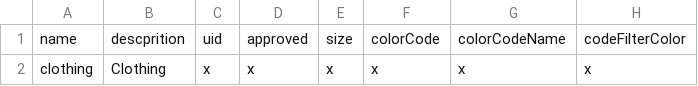
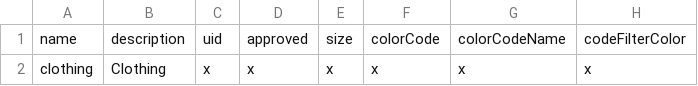
Before and after one commit to ckliesch/redbull, a CSV file: producttypes.csv, drawn as a sheet; only a part is shown; the diff names each change by its address in the sheet, - before the commit and + after, or states it on an @@ line.

Commit message:
Fix typo.

```diff
--- a/producttypes.csv
+++ b/producttypes.csv
-B1: descprition
+B1: description
```
